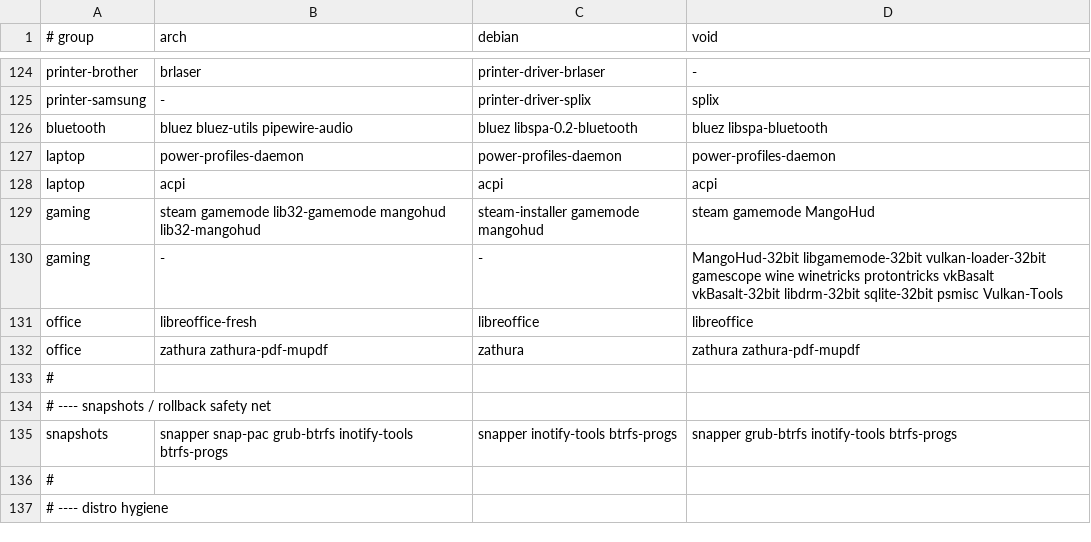
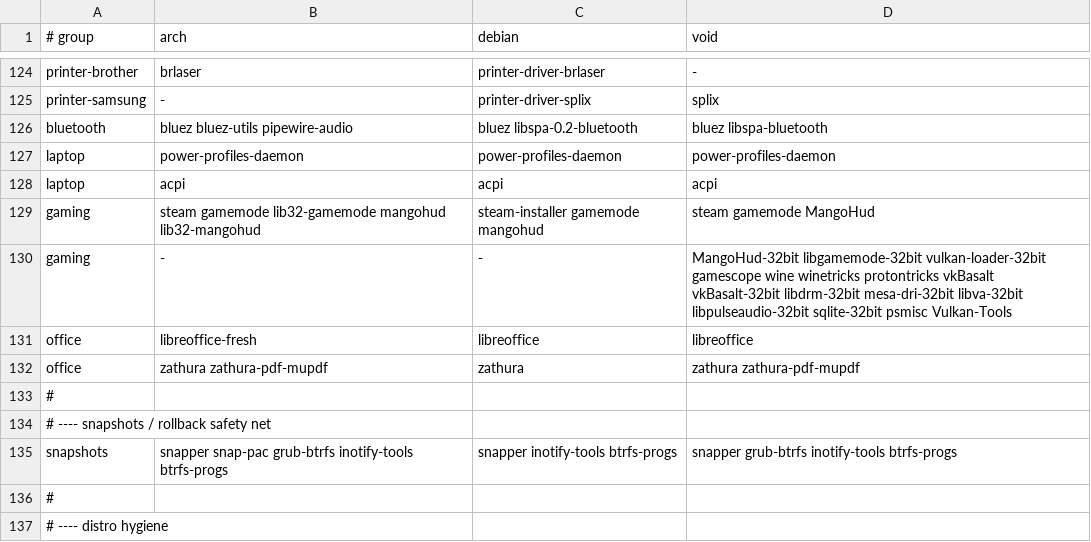
Before and after one commit to plaintextlab/tuxcraft, a TSV file: data/packages.tsv, drawn as a sheet; only a part is shown, gaps mark what is left out.

```diff
--- a/data/packages.tsv
+++ b/data/packages.tsv
@@ -129,3 +129,3 @@ laptop	acpi	acpi	acpi
 gaming	steam gamemode lib32-gamemode mangohud lib32-mangohud	steam-installer gamemode mangohud	steam gamemode MangoHud
-gaming	-	-	MangoHud-32bit libgamemode-32bit vulkan-loader-32bit gamescope wine winetricks protontricks vkBasalt vkBasalt-32bit libdrm-32bit sqlite-32bit psmisc Vulkan-Tools
+gaming	-	-	MangoHud-32bit libgamemode-32bit vulkan-loader-32bit gamescope wine winetricks protontricks vkBasalt vkBasalt-32bit libdrm-32bit mesa-dri-32bit libva-32bit libpulseaudio-32bit sqlite-32bit psmisc Vulkan-Tools
 office	libreoffice-fresh	libreoffice	libreoffice
```
